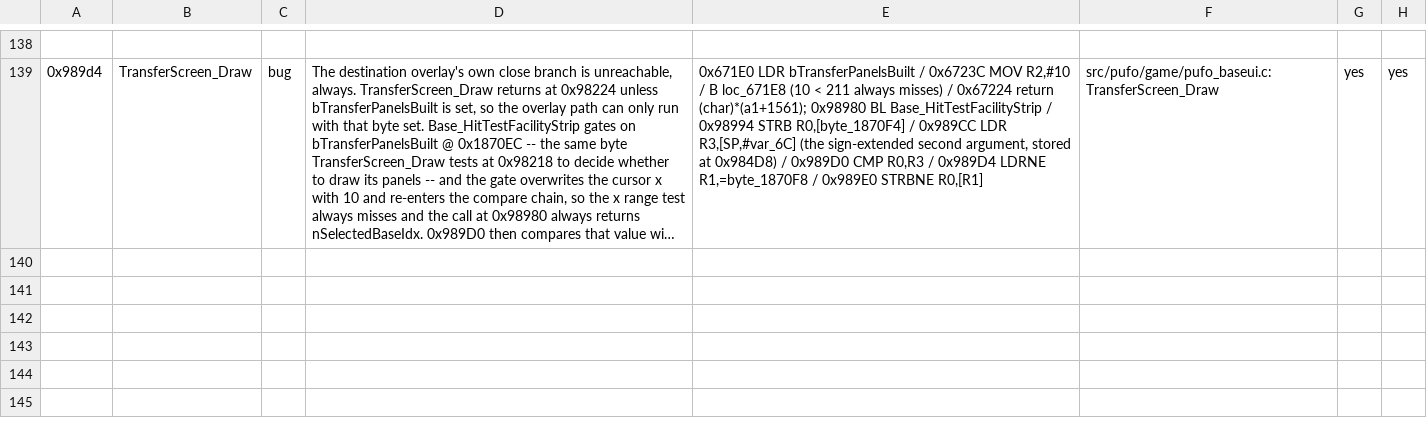
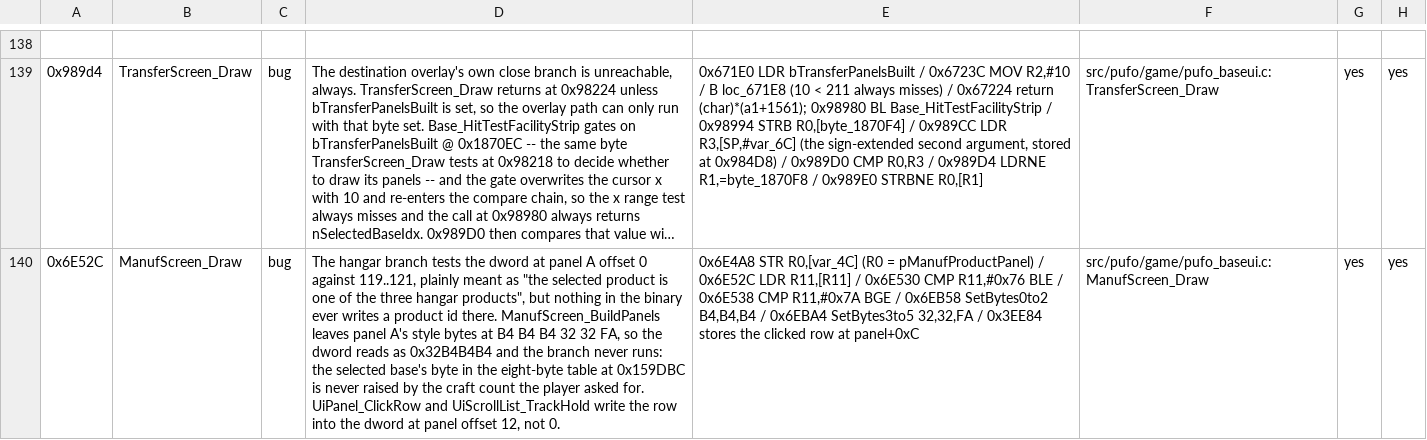
Before and after one commit to xrip/PocketUFO, a TSV file: docs/parity/bugs.tsv, drawn as a sheet; only a part is shown, gaps mark what is left out; long unchanged cells end in …; the diff names each change by its address in the sheet, - before the commit and + after, or states it on an @@ line.

```diff
--- a/docs/parity/bugs.tsv
+++ b/docs/parity/bugs.tsv
+row 140: 0x6E52C | ManufScreen_Draw | bug | The hangar branch tests the dword at panel A offset 0 against 119..121, plainly meant as "the selected product is one of the three hangar products", but nothing in the binary ever writes a product id there. ManufScreen_BuildPanels leaves panel A's style bytes at B4 B4 B4 32 32 FA, so the dword reads as 0x32B4B4B4 and the branch never runs: the selected base's byte in the eight-byte table at 0x159DBC is never raised by the craft count the player asked for. UiPanel_ClickRow and UiScrollList_TrackHold write the row into the dword at panel offset 12, not 0. | 0x6E4A8 STR R0,[var_4C] (R0 = pManufProductPanel) / 0x6E52C LDR R11,[R11] / 0x6E530 CMP R11,#0x76 BLE / 0x6E538 CMP R11,#0x7A BGE / 0x6EB58 SetBytes0to2 B4,B4,B4 / 0x6EBA4 SetBytes3to5 32,32,FA / 0x3EE84 stores the clicked row at panel+0xC | src/pufo/game/pufo_baseui.c:ManufScreen_Draw | yes | yes
```
Also changed, not shown: 8 other files.
